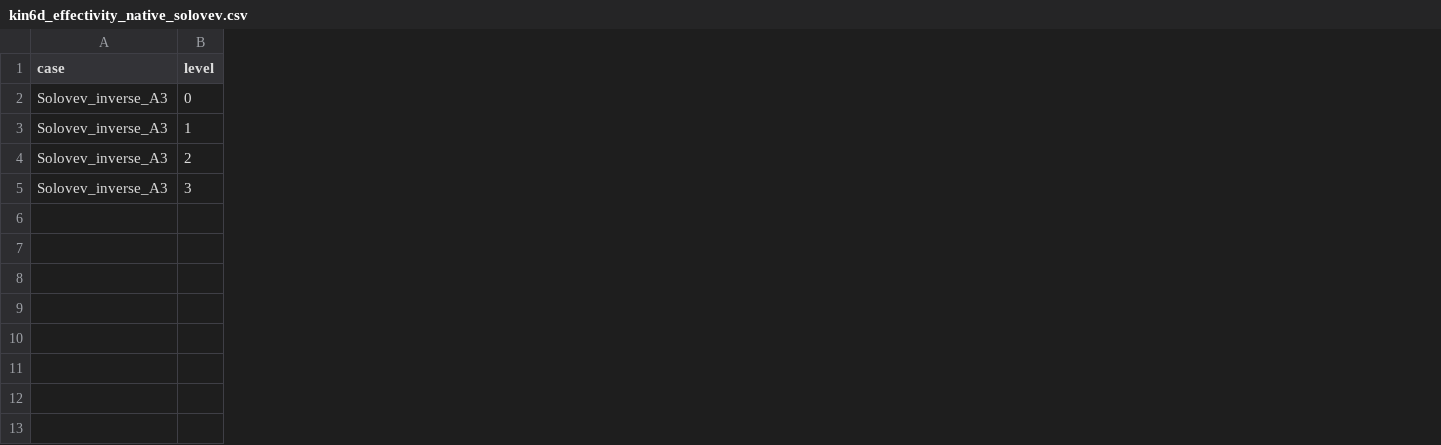
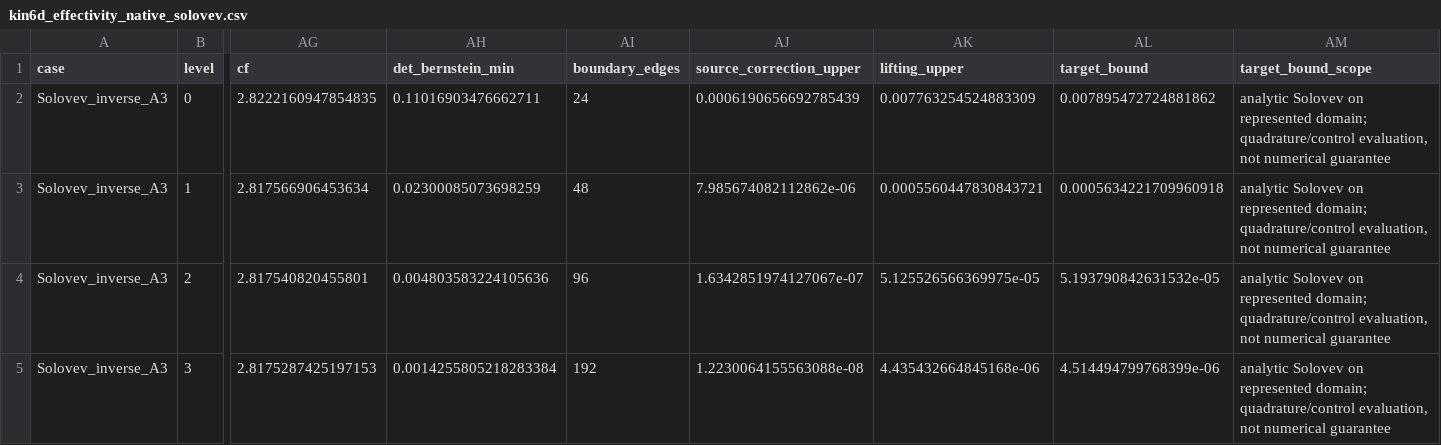
Before and after one commit to itpplasma/writeups, a CSV file: equilibrium/tc24/data/phase3/results/kin6d_effectivity_native_solovev.csv, drawn as a sheet; only a part is shown, gaps mark what is left out; the diff covers the shown part only; the diff names each change by its address in the sheet, - before the commit and + after, or states it on an @@ line.

```diff
--- a/equilibrium/tc24/data/phase3/results/kin6d_effectivity_native_solovev.csv
+++ b/equilibrium/tc24/data/phase3/results/kin6d_effectivity_native_solovev.csv
+column AG (cf), rows 2-5: 2.8222160947854835 | 2.817566906453634 | 2.817540820455801 | 2.8175287425197153
+column AH (det_bernstein_min), rows 2-5: 0.11016903476662711 | 0.02300085073698259 | 0.004803583224105636 | 0.0014255805218283384
+column AI (boundary_edges), rows 2-5: 24 | 48 | 96 | 192
+column AJ (source_correction_upper), rows 2-5: 0.0006190656692785439 | 7.985674082112862e-06 | 1.6342851974127067e-07 | 1.2230064155563088e-08
+column AK (lifting_upper), rows 2-5: 0.007763254524883309 | 0.0005560447830843721 | 5.125526566369975e-05 | 4.435432664845168e-06
+column AL (target_bound), rows 2-5: 0.007895472724881862 | 0.0005634221709960918 | 5.193790842631532e-05 | 4.514494799768399e-06
+column AM (target_bound_scope), rows 2-5: all analytic Solovev on represented domain; quadrature/control evaluation, not numerical guarantee
```
Also changed, not shown: 2 added columns elsewhere in this file, equilibrium/tc24/data/figure_points.csv, equilibrium/tc24/data/phase3/results/kin6d_consumers_neo2_controls.csv, 38 other files.
